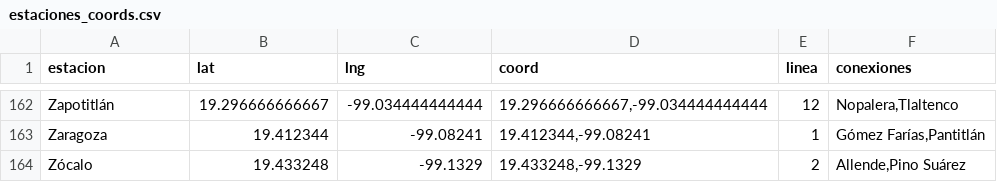
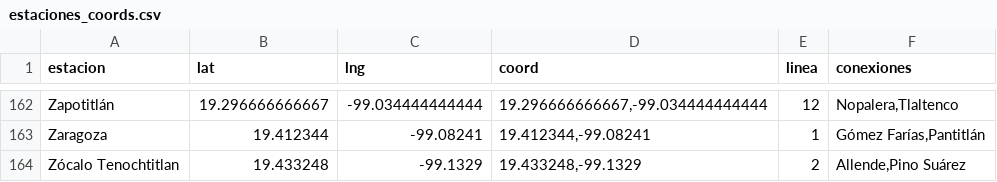
Before and after one commit to xxsumire/practica-busqueda, a CSV file: public/estaciones_coords.csv, drawn as a sheet; only a part is shown, gaps mark what is left out; the diff covers the shown part only.

```diff
--- a/public/estaciones_coords.csv
+++ b/public/estaciones_coords.csv
@@ -163,2 +163,2 @@
 "Zaragoza",19.412344,-99.08241,"19.412344,-99.08241","1","Gómez Farías,Pantitlán"
-"Zócalo",19.433248,-99.1329,"19.433248,-99.1329","2","Allende,Pino Suárez"
+"Zócalo Tenochtitlan",19.433248,-99.1329,"19.433248,-99.1329","2","Allende,Pino Suárez"
```
Also changed, not shown: 5 edited cells elsewhere in this file, 1 other file.
